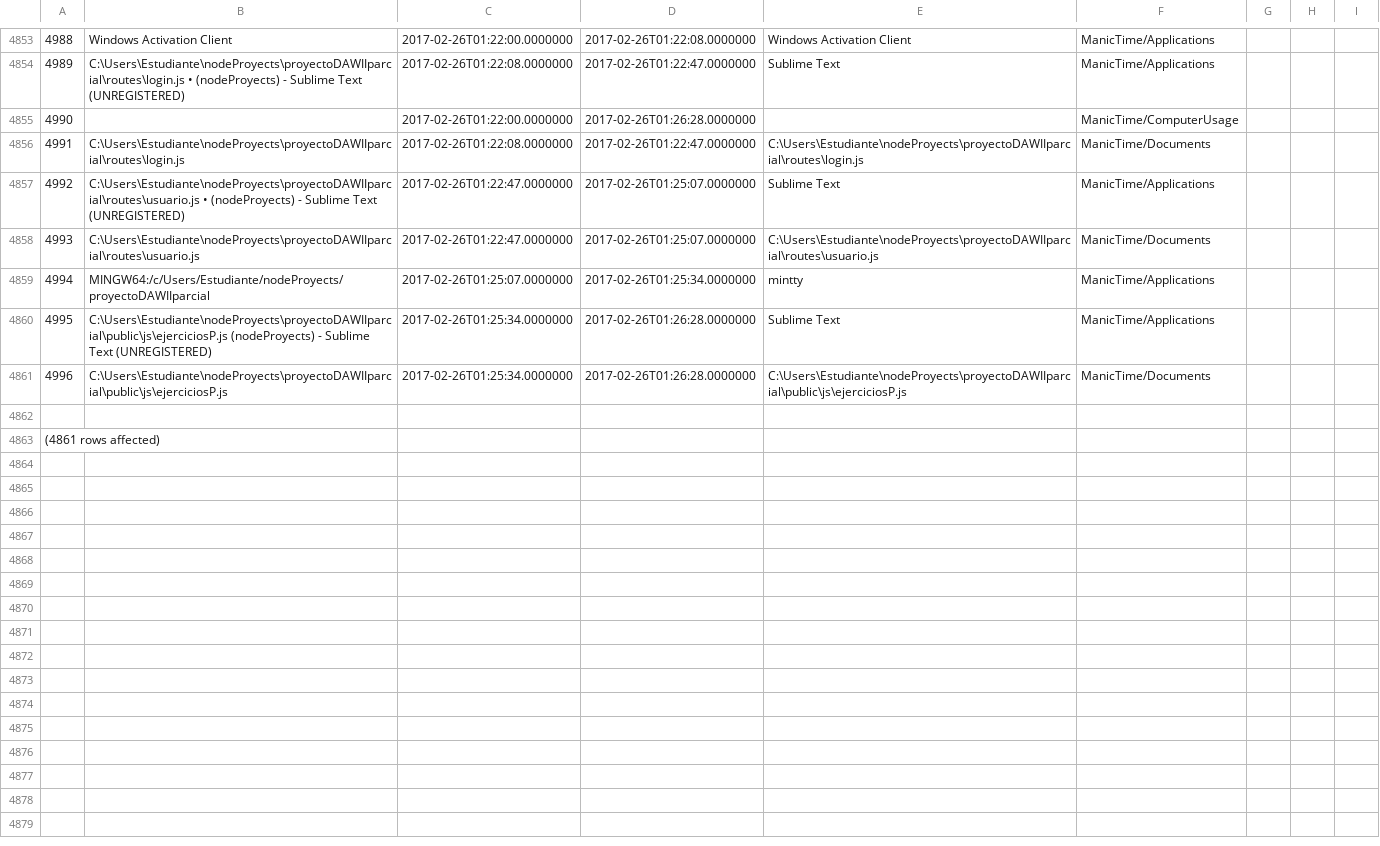
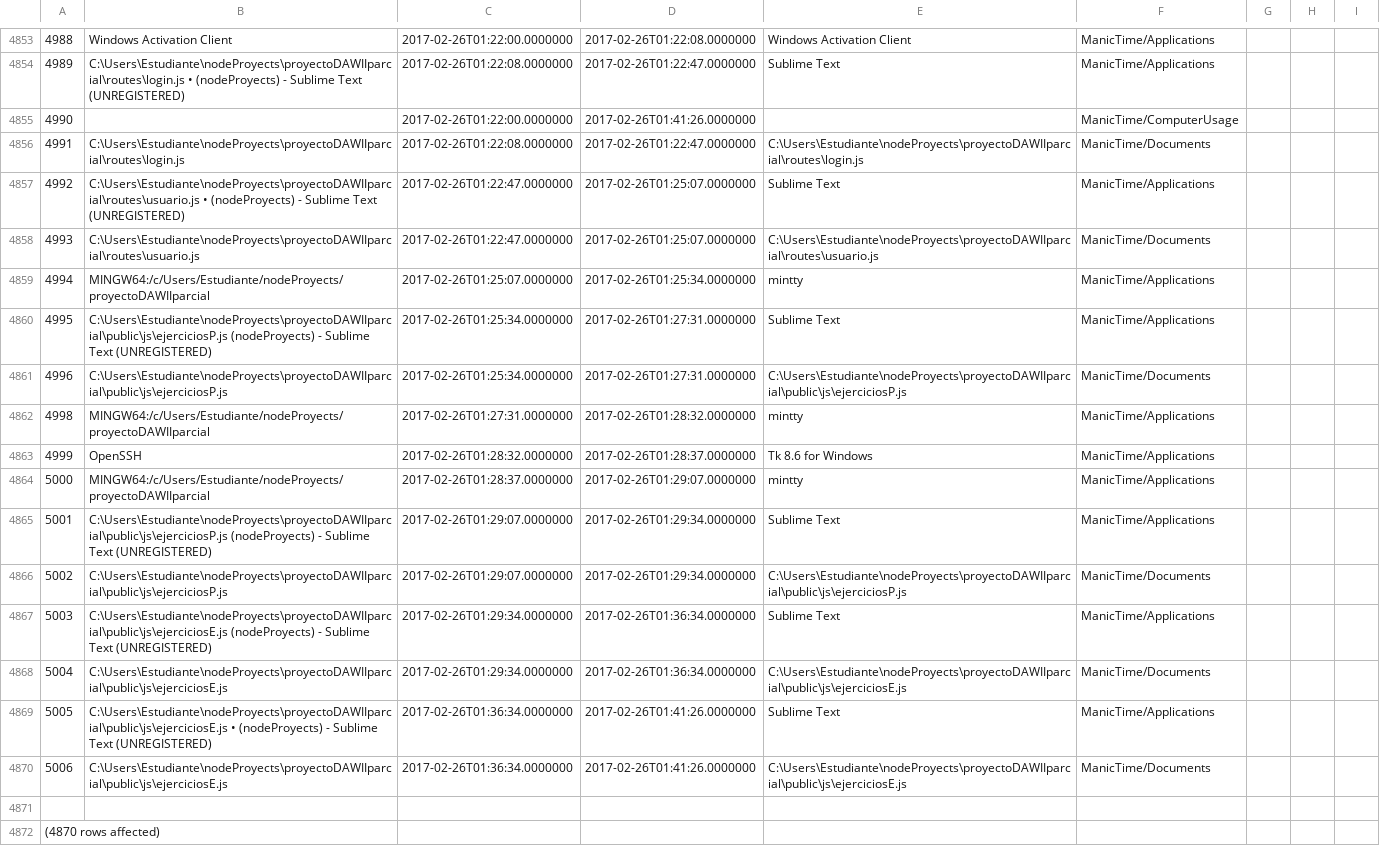
Before and after one commit to LeoEras/MTB, a CSV file: output18.csv, drawn as a sheet; only a part is shown, gaps mark what is left out; addresses are those after the commit; the diff names each change by its address in the sheet, - before the commit and + after, or states it on an @@ line.

Commit message:
Update

```diff
--- a/output18.csv
+++ b/output18.csv
-D4855: 2017-02-26T01:26:28.0000000
+D4855: 2017-02-26T01:41:26.0000000
-D4860:D4861: 2017-02-26T01:26:28.0000000
+D4860:D4861: 2017-02-26T01:27:31.0000000
+row 4862: 4998 | MINGW64:/c/Users/Estudiante/nodeProyects/proyectoDAWIIparcial | 2017-02-26T01:27:31.0000000 | 2017-02-26T01:28:32.0000000 | mintty | ManicTime/Applications
+row 4863: 4999 | OpenSSH | 2017-02-26T01:28:32.0000000 | 2017-02-26T01:28:37.0000000 | Tk 8.6 for Windows | ManicTime/Applications
+row 4864: 5000 | MINGW64:/c/Users/Estudiante/nodeProyects/proyectoDAWIIparcial | 2017-02-26T01:28:37.0000000 | 2017-02-26T01:29:07.0000000 | mintty | ManicTime/Applications
+row 4865: 5001 | C:\Users\Estudiante\nodeProyects\proyectoDAWIIparcial\public\js\ejerciciosP.js (nodeProyects) - Sublime Text (UNREGISTERED) | 2017-02-26T01:29:07.0000000 | 2017-02-26T01:29:34.0000000 | Sublime Text | ManicTime/Applications
+row 4866: 5002 | C:\Users\Estudiante\nodeProyects\proyectoDAWIIparcial\public\js\ejerciciosP.js | 2017-02-26T01:29:07.0000000 | 2017-02-26T01:29:34.0000000 | C:\Users\Estudiante\nodeProyects\proyectoDAWIIparcial\public\js\ejerciciosP.js | ManicTime/Documents
+row 4867: 5003 | C:\Users\Estudiante\nodeProyects\proyectoDAWIIparcial\public\js\ejerciciosE.js (nodeProyects) - Sublime Text (UNREGISTERED) | 2017-02-26T01:29:34.0000000 | 2017-02-26T01:36:34.0000000 | Sublime Text | ManicTime/Applications
+row 4868: 5004 | C:\Users\Estudiante\nodeProyects\proyectoDAWIIparcial\public\js\ejerciciosE.js | 2017-02-26T01:29:34.0000000 | 2017-02-26T01:36:34.0000000 | C:\Users\Estudiante\nodeProyects\proyectoDAWIIparcial\public\js\ejerciciosE.js | ManicTime/Documents
+row 4869: 5005 | C:\Users\Estudiante\nodeProyects\proyectoDAWIIparcial\public\js\ejerciciosE.js • (nodeProyects) - Sublime Text (UNREGISTERED) | 2017-02-26T01:36:34.0000000 | 2017-02-26T01:41:26.0000000 | Sublime Text | ManicTime/Applications
+row 4870: 5006 | C:\Users\Estudiante\nodeProyects\proyectoDAWIIparcial\public\js\ejerciciosE.js | 2017-02-26T01:36:34.0000000 | 2017-02-26T01:41:26.0000000 | C:\Users\Estudiante\nodeProyects\proyectoDAWIIparcial\public\js\ejerciciosE.js | ManicTime/Documents
@@ column A renumbered from row 4872 down @@
```
